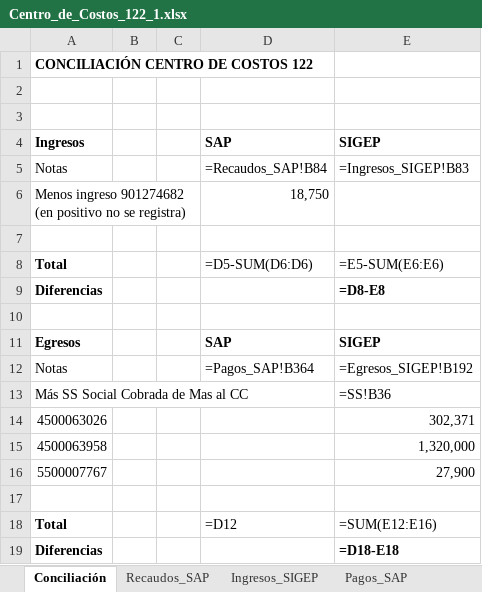
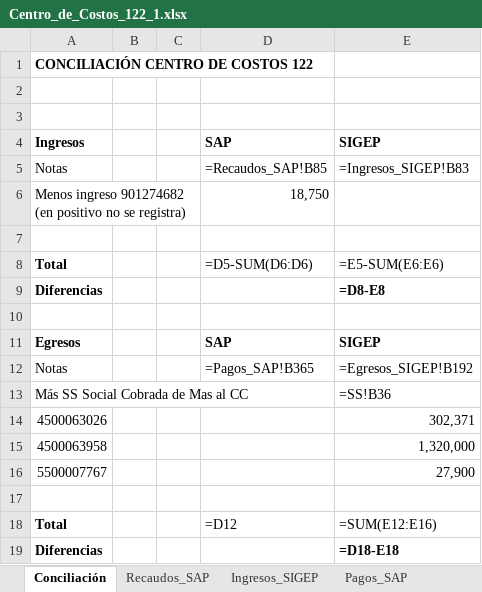
Before and after one commit to manuelquistial/contabilidad, an Excel workbook: storage/app/public/files/files_out/Centro_de_Costos_122_1.xlsx, sheet Conciliación, drawn as a sheet; values as stored, in another font and other column widths than the file's, no borders; formulas are shown in place of their values; the diff names each change by its address in the sheet, - before the commit and + after, or states it on an @@ line.

```diff
--- a/storage/app/public/files/files_out/Centro_de_Costos_122_1.xlsx (sheet Conciliación)
+++ b/storage/app/public/files/files_out/Centro_de_Costos_122_1.xlsx (sheet Conciliación)
-D5: =Recaudos_SAP!B84
+D5: =Recaudos_SAP!B85
-D12: =Pagos_SAP!B364
+D12: =Pagos_SAP!B365
```
Also changed, not shown: storage/app/public/files/files_out/Centro_de_Costos_122_2.xlsx, 5 other files.
